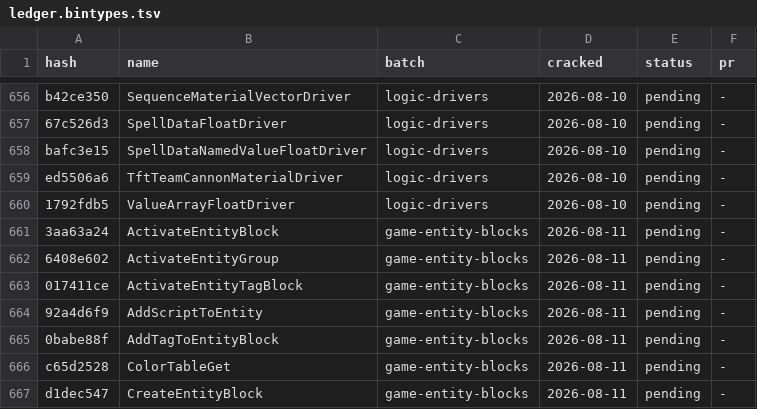
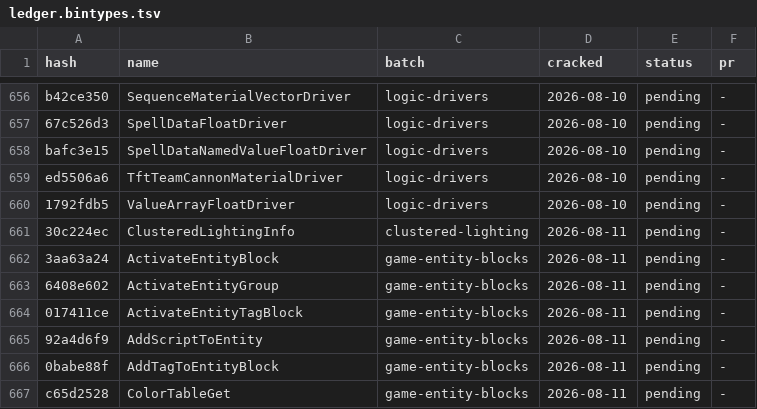
Before and after one commit to LeagueToolkit/lol-meta-classes, a TSV file: hashes/overrides/ledger.bintypes.tsv, drawn as a sheet; only a part is shown, gaps mark what is left out; the shorter side is filled out with more unchanged rows.

```diff
--- a/hashes/overrides/ledger.bintypes.tsv
+++ b/hashes/overrides/ledger.bintypes.tsv
@@ -660,2 +660,3 @@ ed5506a6	TftTeamCannonMaterialDriver                                 	logic-driv
 1792fdb5	ValueArrayFloatDriver                                       	logic-drivers                 	2026-08-10	pending  	-
+30c224ec	ClusteredLightingInfo                                       	clustered-lighting            	2026-08-11	pending  	-
 3aa63a24	ActivateEntityBlock                                         	game-entity-blocks            	2026-08-11	pending  	-
```
Also changed, not shown: hashes/overrides/batches.tsv, hashes/overrides/ledger.binfields.tsv, 5 other files.
